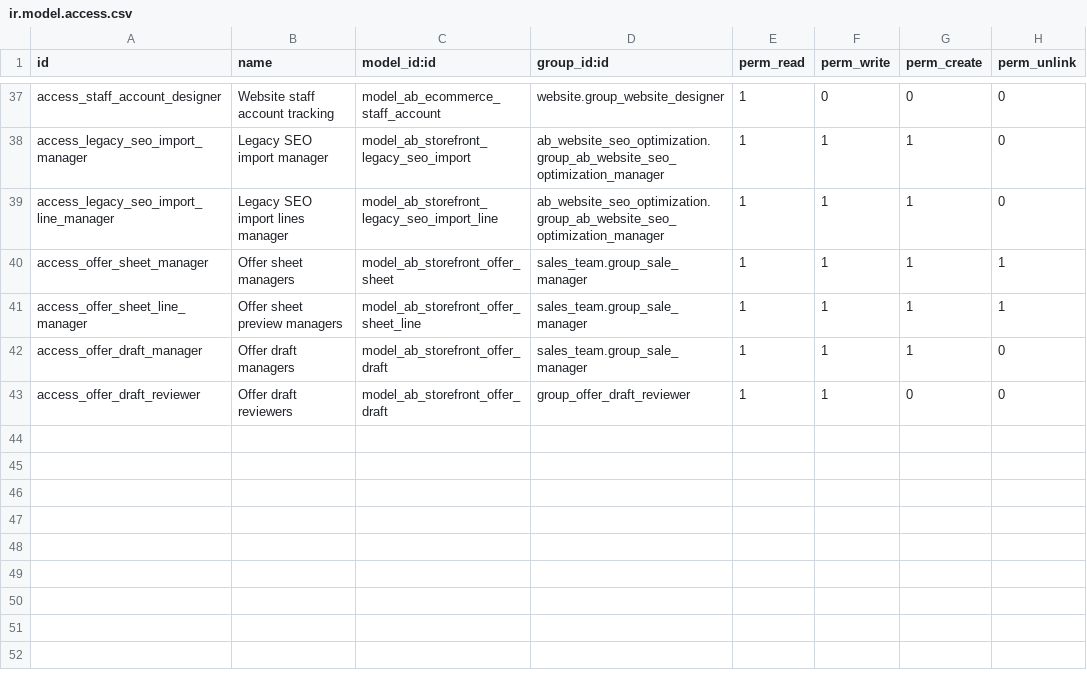
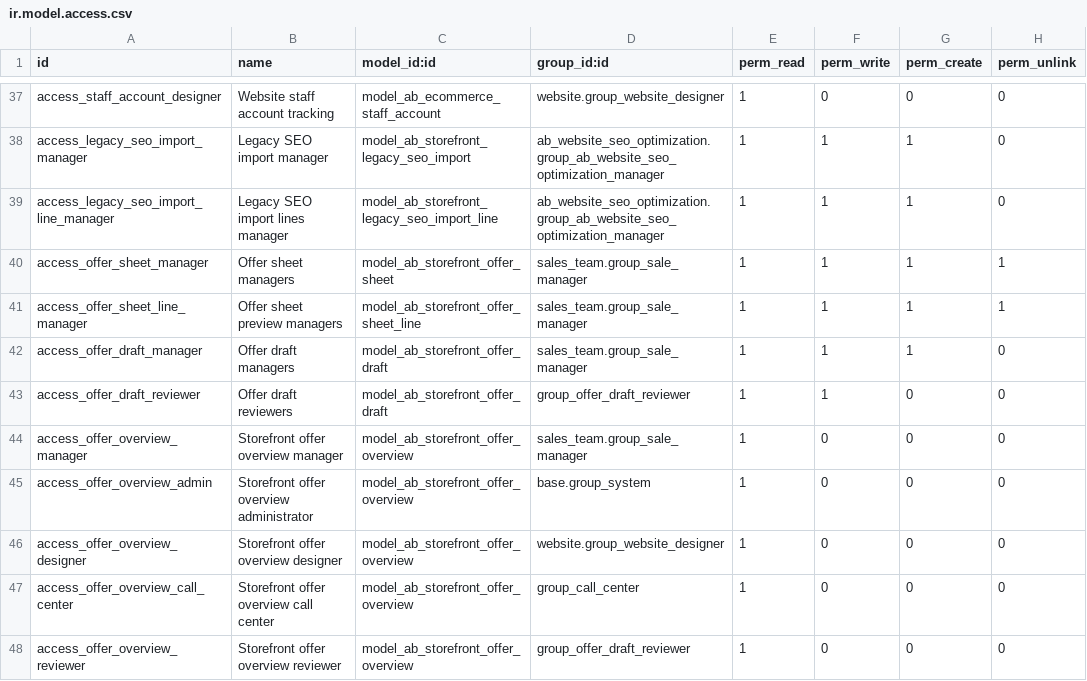
Before and after one commit to abdinpharmacies/hr, a CSV file: ab_ecommerce_storefront/security/ir.model.access.csv, drawn as a sheet; only a part is shown, gaps mark what is left out; the diff names each change by its address in the sheet, - before the commit and + after, or states it on an @@ line.

Commit message:
ab_ecommerce_storefront/IMP: manage and publish stock-checked offers

```diff
--- a/ab_ecommerce_storefront/security/ir.model.access.csv
+++ b/ab_ecommerce_storefront/security/ir.model.access.csv
+row 44: access_offer_overview_manager | Storefront offer overview manager | model_ab_storefront_offer_overview | sales_team.group_sale_manager | 1 | 0 | 0 | 0
+row 45: access_offer_overview_admin | Storefront offer overview administrator | model_ab_storefront_offer_overview | base.group_system | 1 | 0 | 0 | 0
+row 46: access_offer_overview_designer | Storefront offer overview designer | model_ab_storefront_offer_overview | website.group_website_designer | 1 | 0 | 0 | 0
+row 47: access_offer_overview_call_center | Storefront offer overview call center | model_ab_storefront_offer_overview | group_call_center | 1 | 0 | 0 | 0
+row 48: access_offer_overview_reviewer | Storefront offer overview reviewer | model_ab_storefront_offer_overview | group_offer_draft_reviewer | 1 | 0 | 0 | 0
```
Also changed, not shown: 16 other files.
